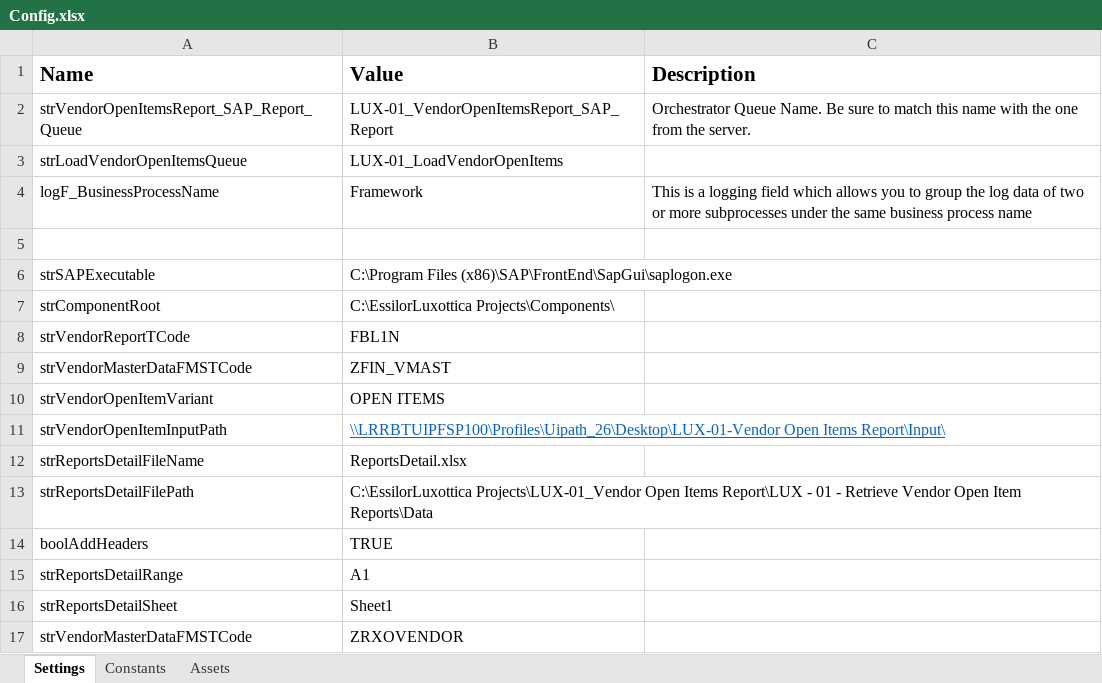
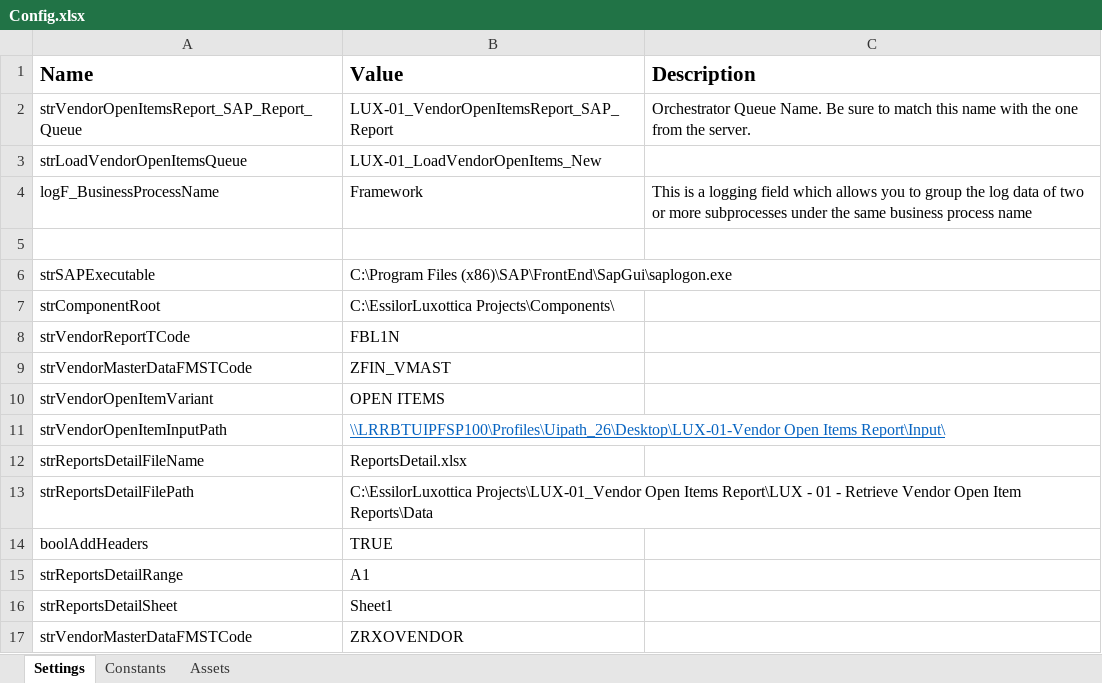
Before and after one commit to CarlosCortez23/Luxottica, an Excel workbook: EssilorLuxottica Projects/LUX - 01 - Retrieve Vendor Open Item Reports/Data/Config.xlsx, sheet Settings, drawn as a sheet; values as stored, in another font and other column widths than the file's, no borders; the diff names each change by its address in the sheet, - before the commit and + after, or states it on an @@ line.

```diff
--- a/EssilorLuxottica Projects/LUX - 01 - Retrieve Vendor Open Item Reports/Data/Config.xlsx (sheet Settings)
+++ b/EssilorLuxottica Projects/LUX - 01 - Retrieve Vendor Open Item Reports/Data/Config.xlsx (sheet Settings)
-B3 (Value): LUX-01_LoadVendorOpenItems
+B3 (Value): LUX-01_LoadVendorOpenItems_New
```
Also changed, not shown: 2 other files.
